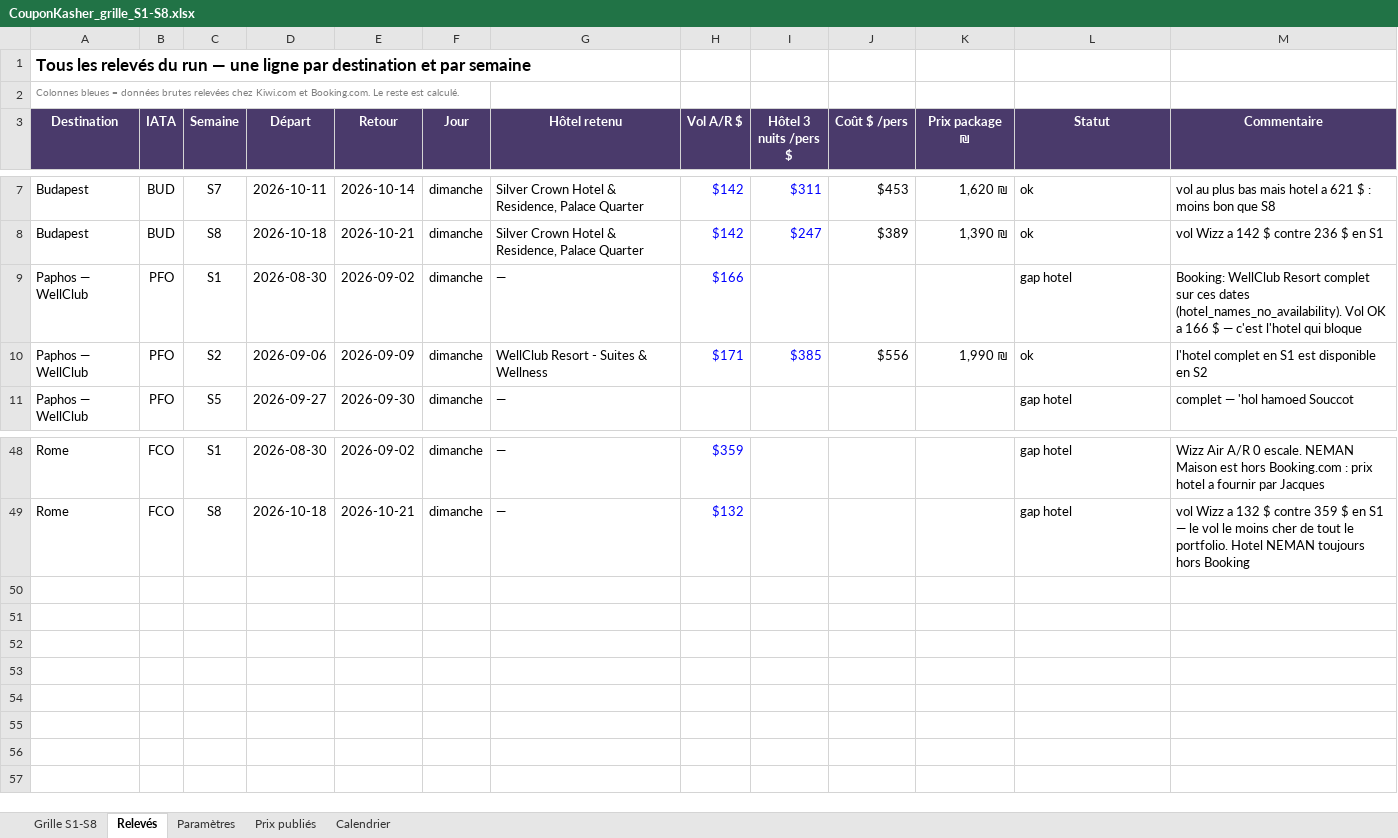
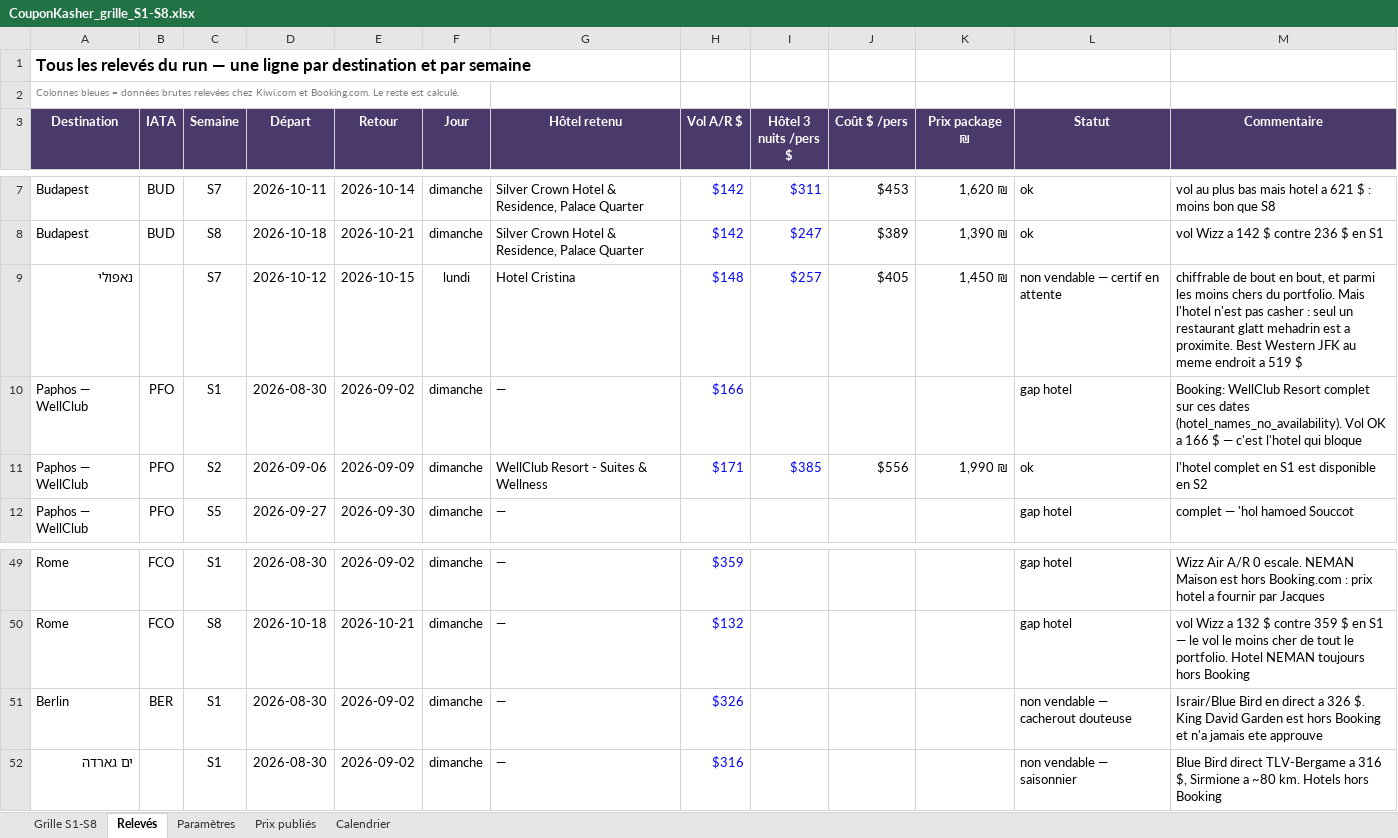
Before and after one commit to matapiero-design/COUPONKASHER---MONITORING, an Excel workbook: Data/CouponKasher_grille_S1-S8.xlsx, sheet Relevés, drawn as a sheet; only a part is shown, gaps mark what is left out; values as stored, in another font and other column widths than the file's, no borders; the diff names each change by its address in the sheet, - before the commit and + after, or states it on an @@ line.

```diff
--- a/Data/CouponKasher_grille_S1-S8.xlsx (sheet Relevés)
+++ b/Data/CouponKasher_grille_S1-S8.xlsx (sheet Relevés)
+row 9: נאפולי |  | S7 | 2026-10-12 | 2026-10-15 | lundi | Hotel Cristina | $148 | $257 | $405 | 1,450 ₪ | non vendable — certif en attente | chiffrable de bout en bout, et parmi les moins chers du portfolio. Mais l'hotel n'est pas casher : seul un restaurant glatt mehadrin est a proximite. Best Western JFK au meme endroit a 519 $
+row 51: Berlin | BER | S1 | 2026-08-30 | 2026-09-02 | dimanche | — | $326 |  |  |  | non vendable — cacherout douteuse | Israir/Blue Bird en direct a 326 $. King David Garden est hors Booking et n'a jamais ete approuve
+row 52: ים גארדה |  | S1 | 2026-08-30 | 2026-09-02 | dimanche | — | $316 |  |  |  | non vendable — saisonnier | Blue Bird direct TLV-Bergame a 316 $, Sirmione a ~80 km. Hotels hors Booking
```
Also changed, not shown: sheet Grille S1-S8, 5 other files.
